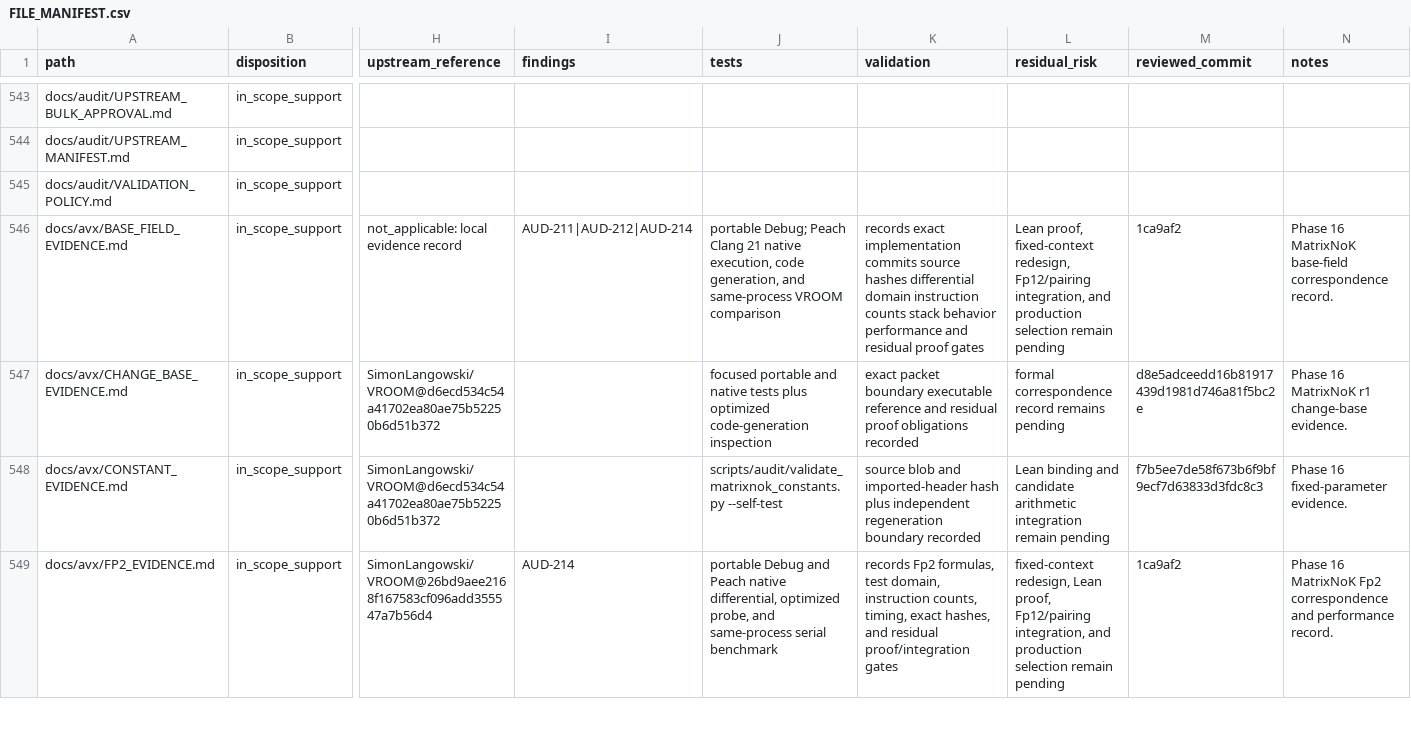
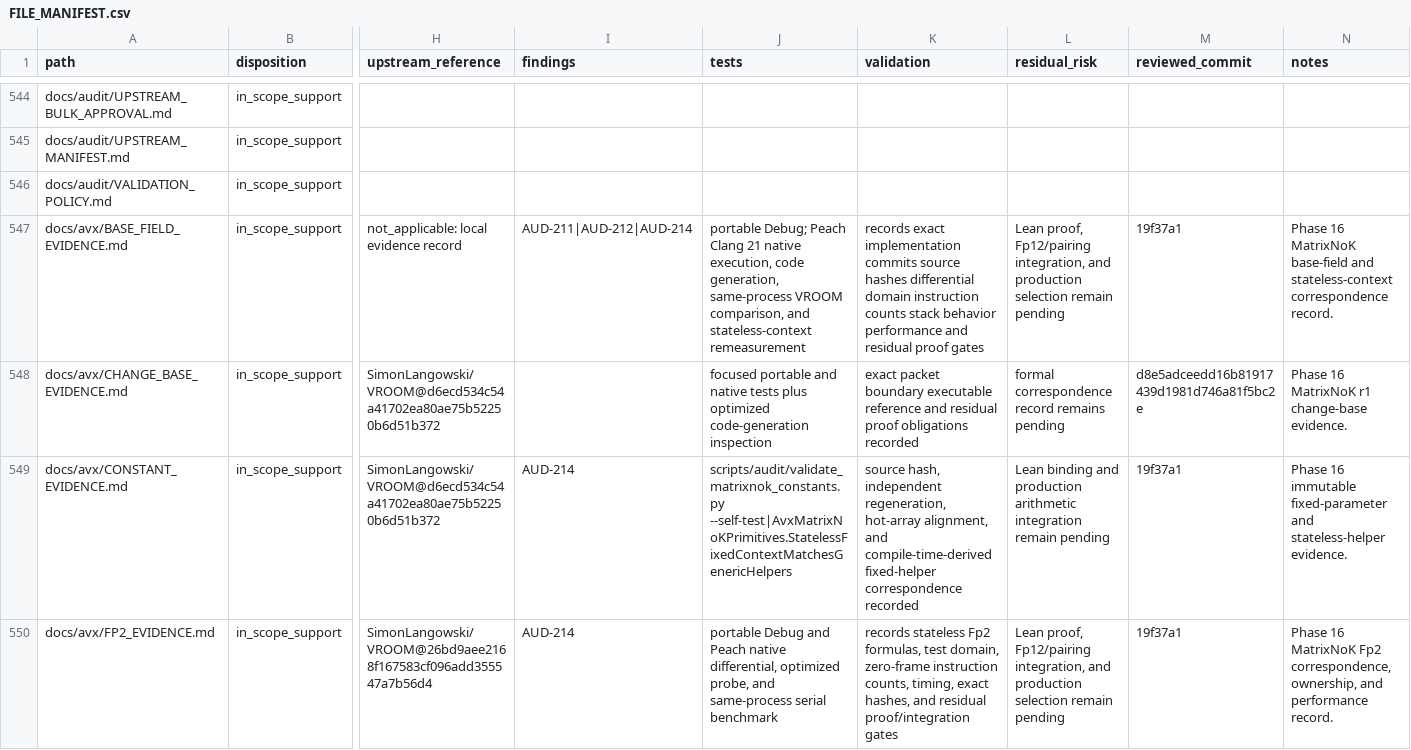
Before and after one commit to ladnir/temp-cat-blst, a CSV file: docs/audit/FILE_MANIFEST.csv, drawn as a sheet; only a part is shown, gaps mark what is left out; addresses are those after the commit; the diff covers the shown part only; the diff names each change by its address in the sheet, - before the commit and + after, or states it on an @@ line.

Commit message:
record stateless MatrixNoK context evidence

```diff
--- a/docs/audit/FILE_MANIFEST.csv
+++ b/docs/audit/FILE_MANIFEST.csv
-J547 (tests): …code generation, and same-process VROOM comparison
+J547 (tests): …code generation, same-process VROOM comparison, and stateless-context remeasurement
-L547 (residual_risk): Lean proof, fixed-context redesign, Fp12/pairing integration,…
+L547 (residual_risk): Lean proof, Fp12/pairing integration,…
-M547 (reviewed_commit): 1ca9af2
+M547 (reviewed_commit): 19f37a1
-N547 (notes): …MatrixNoK base-field correspondence record.
+N547 (notes): …MatrixNoK base-field and stateless-context correspondence record.
-I549 (findings): (empty)
+I549 (findings): AUD-214
-J549 (tests): scripts/audit/validate_matrixnok_constants.py --self-test
+J549 (tests): scripts/audit/validate_matrixnok_constants.py --self-test|AvxMatrixNoKPrimitives.StatelessFixedContextMatchesGenericHelpers
-K549 (validation): source blob and imported-header hash plus independent regeneration boundary recorded
+K549 (validation): source hash, independent regeneration, hot-array alignment, and compile-time-derived fixed-helper correspondence recorded
-L549 (residual_risk): …binding and candidate arithmetic integration…
+L549 (residual_risk): …binding and production arithmetic integration…
-M549 (reviewed_commit): f7b5ee7de58f673b6f9bf9ecf7d63833d3fdc8c3
+M549 (reviewed_commit): 19f37a1
-N549 (notes): Phase 16 fixed-parameter evidence.
+N549 (notes): Phase 16 immutable fixed-parameter and stateless-helper evidence.
-K550 (validation): records Fp2 formulas, test domain, instruction counts,…
+K550 (validation): records stateless Fp2 formulas, test domain, zero-frame instruction counts,…
-L550 (residual_risk): fixed-context redesign, Lean proof,…
+L550 (residual_risk): Lean proof,…
-M550 (reviewed_commit): 1ca9af2
+M550 (reviewed_commit): 19f37a1
-N550 (notes): …MatrixNoK Fp2 correspondence and performance…
+N550 (notes): …MatrixNoK Fp2 correspondence, ownership, and performance…
```
Also changed, not shown: 1 added row and 33 edited cells elsewhere in this file, 7 other files.
